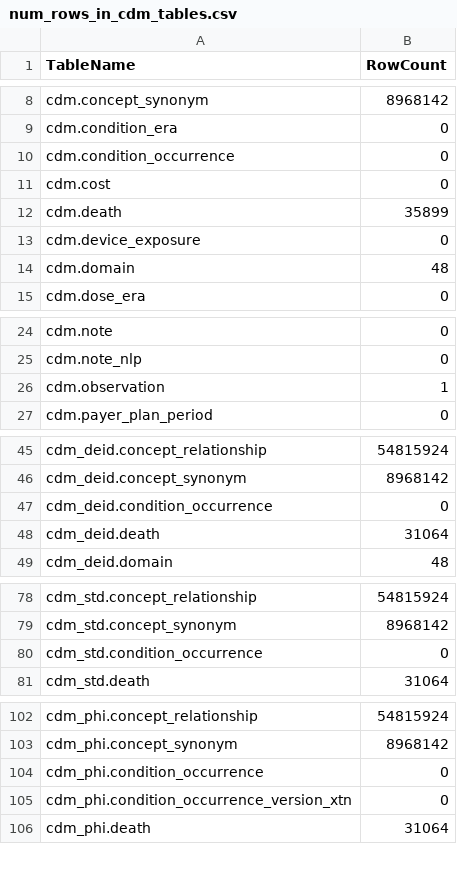
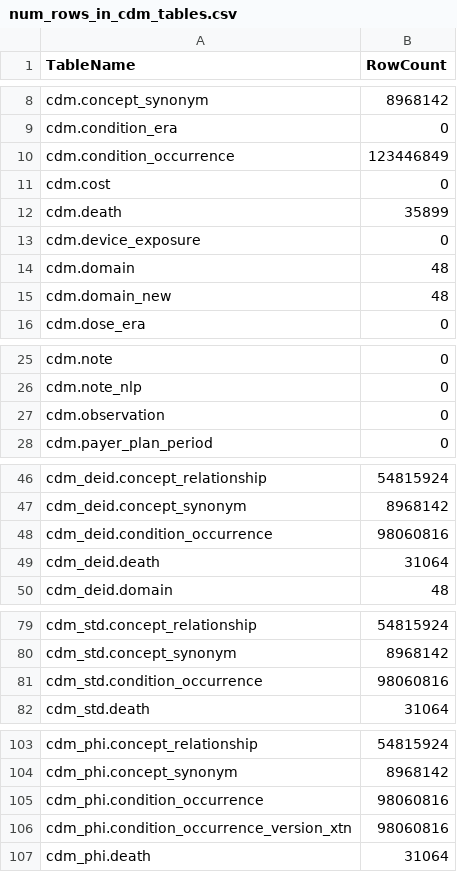
Before and after one commit to artgoldberg/leaf-scripts, a CSV file: cdm/num_rows_in_cdm_tables.csv, drawn as a sheet; only a part is shown, gaps mark what is left out; the diff covers the shown part only.

Commit message:
condition_occurrence populated

```diff
--- a/cdm/num_rows_in_cdm_tables.csv
+++ b/cdm/num_rows_in_cdm_tables.csv
@@ -9,3 +9,3 @@ cdm.concept_synonym,8968142
 cdm.condition_era,0
-cdm.condition_occurrence,0
+cdm.condition_occurrence,123446849
 cdm.cost,0
@@ -14,2 +14,3 @@ cdm.device_exposure,0
 cdm.domain,48
+cdm.domain_new,48
 cdm.dose_era,0
@@ -25,3 +26,3 @@ cdm.note,0
 cdm.note_nlp,0
-cdm.observation,1
+cdm.observation,0
 cdm.payer_plan_period,0
@@ -46,3 +47,3 @@ cdm_deid.concept_relationship,54815924
 cdm_deid.concept_synonym,8968142
-cdm_deid.condition_occurrence,0
+cdm_deid.condition_occurrence,98060816
 cdm_deid.death,31064
@@ -79,3 +80,3 @@ cdm_std.concept_relationship,54815924
 cdm_std.concept_synonym,8968142
-cdm_std.condition_occurrence,0
+cdm_std.condition_occurrence,98060816
 cdm_std.death,31064
@@ -103,4 +104,4 @@ cdm_phi.concept_relationship,54815924
 cdm_phi.concept_synonym,8968142
-cdm_phi.condition_occurrence,0
-cdm_phi.condition_occurrence_version_xtn,0
+cdm_phi.condition_occurrence,98060816
+cdm_phi.condition_occurrence_version_xtn,98060816
 cdm_phi.death,31064
```
Also changed, not shown: 1 edited cell elsewhere in this file.
